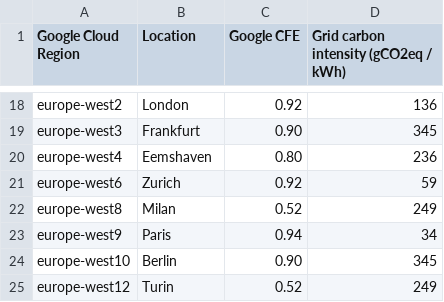
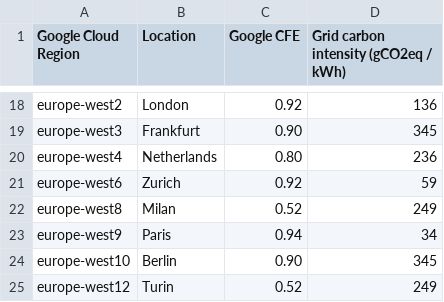
Before and after one commit to GoogleCloudPlatform/region-carbon-info, a CSV file: data/yearly/2023.csv, drawn as a sheet; only a part is shown, gaps mark what is left out.

Commit message:
Use Netherlands instead of city name

```diff
--- a/data/yearly/2023.csv
+++ b/data/yearly/2023.csv
@@ -19,3 +19,3 @@ europe-west2,London,0.92,136
 europe-west3,Frankfurt,0.90,345
-europe-west4,Eemshaven,0.80,236
+europe-west4,Netherlands,0.80,236
 europe-west6,Zurich,0.92,59
```
